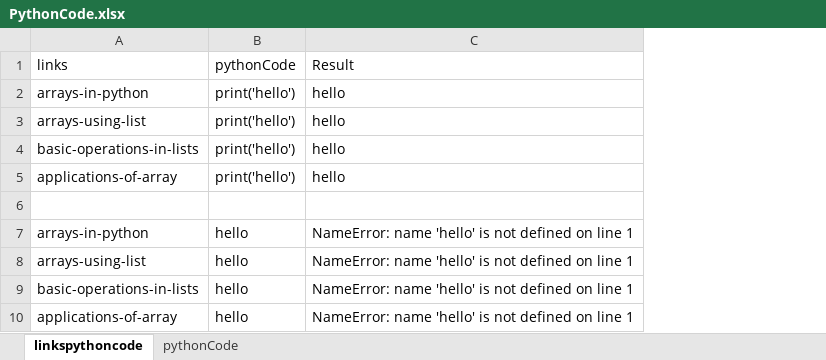
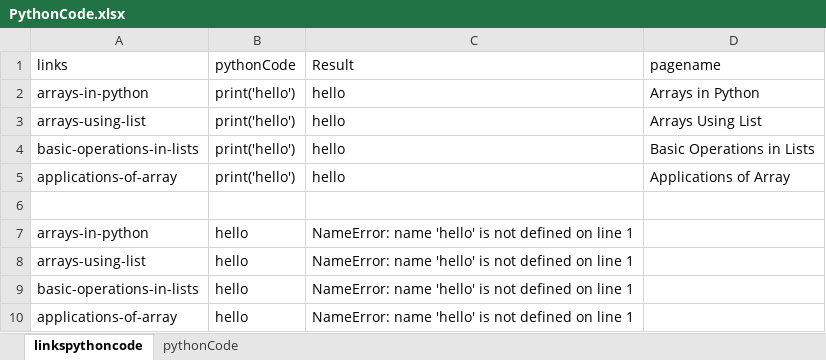
Before and after one commit to dhvanikam/DSAlgoPlaywrightProject, an Excel workbook: PythonCode.xlsx, sheet linkspythoncode, drawn as a sheet; values as stored, in another font and other column widths than the file's, no borders; charts and pictures not drawn; the diff names each change by its address in the sheet, - before the commit and + after, or states it on an @@ line.

```diff
--- a/PythonCode.xlsx (sheet linkspythoncode)
+++ b/PythonCode.xlsx (sheet linkspythoncode)
+column D (pagename), rows 2-5: Arrays in Python | Arrays Using List | Basic Operations in Lists | Applications of Array
```
Also changed, not shown: sheet pythonCode, 3 other files.
